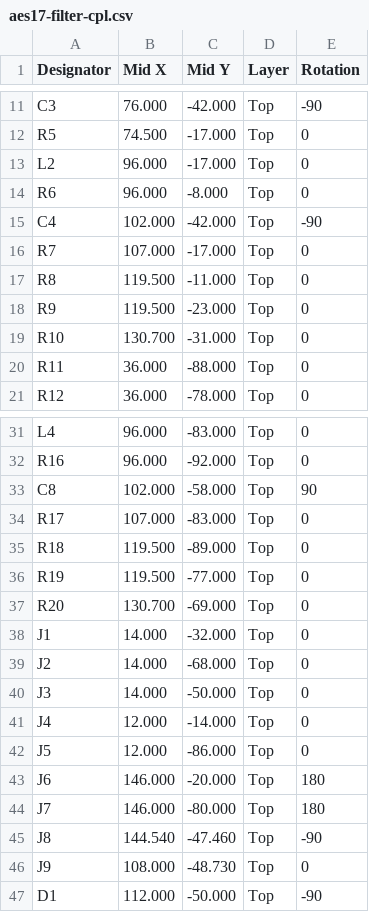
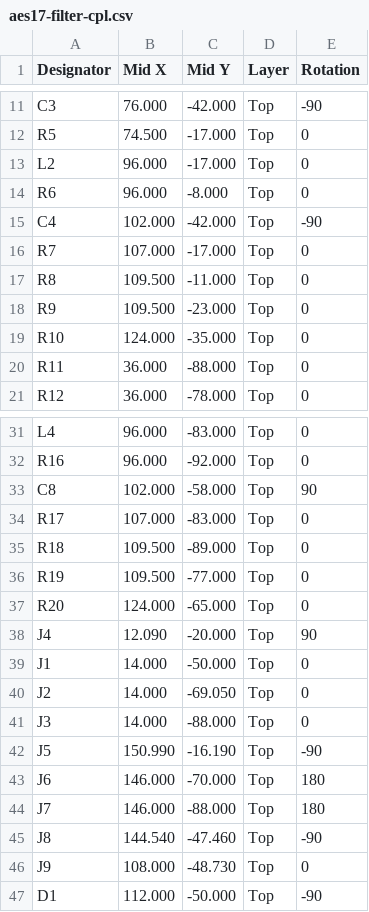
Before and after one commit to ToxSox/aes17_filter, a CSV file: hardware/fab/aes17-filter-cpl.csv, drawn as a sheet; only a part is shown, gaps mark what is left out.

```diff
--- a/hardware/fab/aes17-filter-cpl.csv
+++ b/hardware/fab/aes17-filter-cpl.csv
@@ -16,5 +16,5 @@ C4,102.000,-42.000,Top,-90
 R7,107.000,-17.000,Top,0
-R8,119.500,-11.000,Top,0
-R9,119.500,-23.000,Top,0
-R10,130.700,-31.000,Top,0
+R8,109.500,-11.000,Top,0
+R9,109.500,-23.000,Top,0
+R10,124.000,-35.000,Top,0
 R11,36.000,-88.000,Top,0
@@ -34,12 +34,12 @@ C8,102.000,-58.000,Top,90
 R17,107.000,-83.000,Top,0
-R18,119.500,-89.000,Top,0
-R19,119.500,-77.000,Top,0
-R20,130.700,-69.000,Top,0
-J1,14.000,-32.000,Top,0
-J2,14.000,-68.000,Top,0
-J3,14.000,-50.000,Top,0
-J4,12.000,-14.000,Top,0
-J5,12.000,-86.000,Top,0
-J6,146.000,-20.000,Top,180
-J7,146.000,-80.000,Top,180
+R18,109.500,-89.000,Top,0
+R19,109.500,-77.000,Top,0
+R20,124.000,-65.000,Top,0
+J4,12.090,-20.000,Top,90
+J1,14.000,-50.000,Top,0
+J2,14.000,-69.050,Top,0
+J3,14.000,-88.000,Top,0
+J5,150.990,-16.190,Top,-90
+J6,146.000,-70.000,Top,180
+J7,146.000,-88.000,Top,180
 J8,144.540,-47.460,Top,-90
```
Also changed, not shown: hardware/fab/aes17-filter-bom.csv, hardware/fab/aes17-filter-parts.csv, 15 other files.
